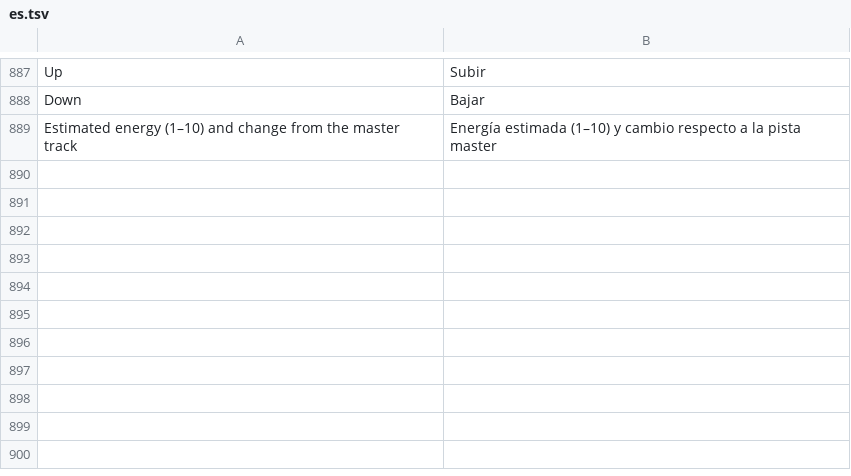
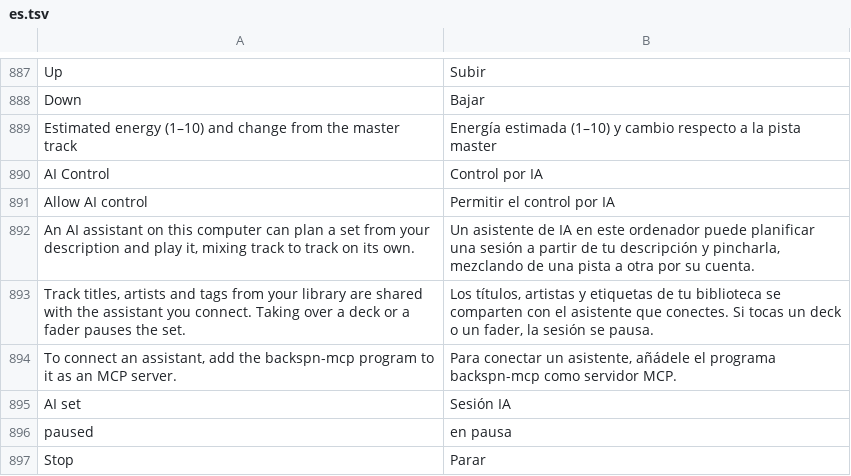
Before and after one commit to suitux/Backspn, a TSV file: crates/app/lang/es.tsv, drawn as a sheet; only a part is shown, gaps mark what is left out.

```diff
--- a/crates/app/lang/es.tsv
+++ b/crates/app/lang/es.tsv
@@ -889 +889,9 @@ Down	Bajar
 Estimated energy (1–10) and change from the master track	Energía estimada (1–10) y cambio respecto a la pista master
+AI Control	Control por IA
+Allow AI control	Permitir el control por IA
+An AI assistant on this computer can plan a set from your description and play it, mixing track to track on its own.	Un asistente de IA en este ordenador puede planificar una sesión a partir de tu descripción y pincharla, mezclando de una pista a otra por su cuenta.
+Track titles, artists and tags from your library are shared with the assistant you connect. Taking over a deck or a fader pauses the set.	Los títulos, artistas y etiquetas de tu biblioteca se comparten con el asistente que conectes. Si tocas un deck o un fader, la sesión se pausa.
+To connect an assistant, add the backspn-mcp program to it as an MCP server.	Para conectar un asistente, añádele el programa backspn-mcp como servidor MCP.
+AI set	Sesión IA
+paused	en pausa
+Stop	Parar
```
Also changed, not shown: 37 other files.
